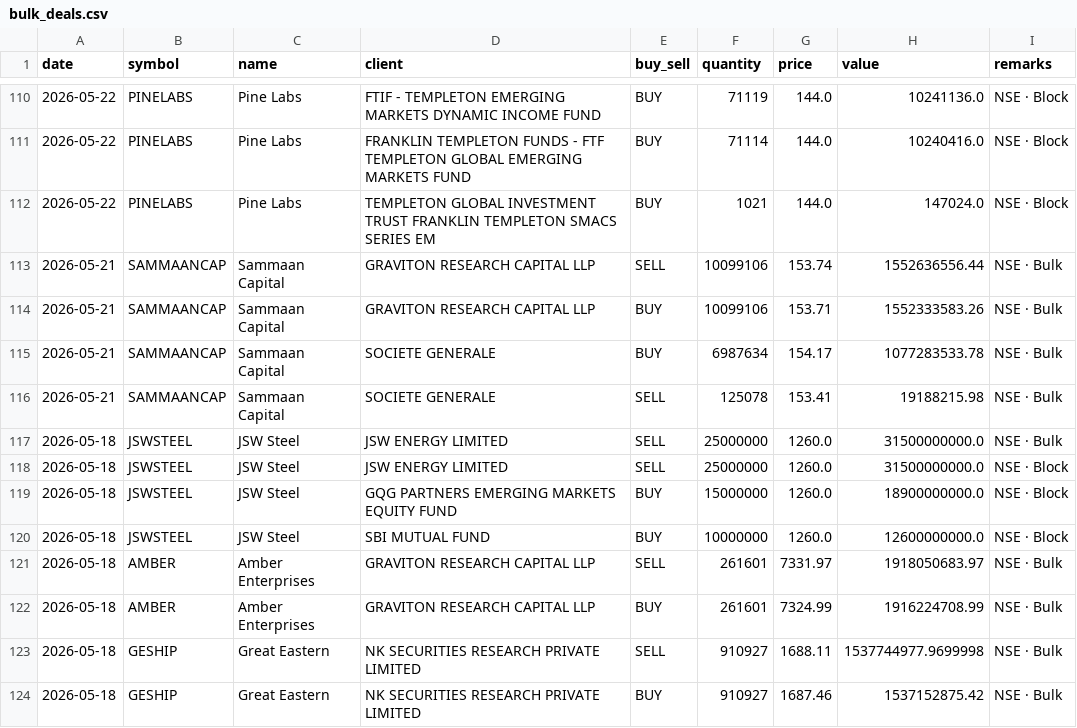
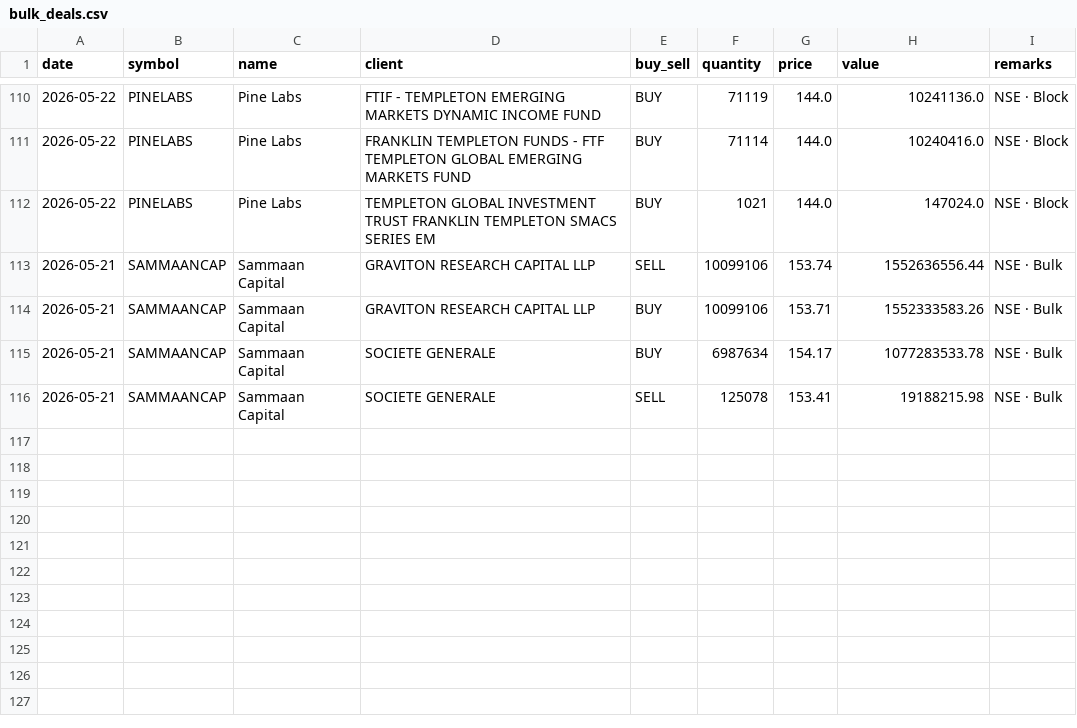
Before and after one commit to rajishnse-alt/trending_stocks, a CSV file: bulk_deals.csv, drawn as a sheet; only a part is shown, gaps mark what is left out.

```diff
--- a/bulk_deals.csv
+++ b/bulk_deals.csv
@@ -116,9 +116 @@ date,symbol,name,client,buy_sell,quantity,price,value,remarks
 2026-05-21,SAMMAANCAP,Sammaan Capital,SOCIETE GENERALE,SELL,125078,153.41,19188215.98,NSE · Bulk
-2026-05-18,JSWSTEEL,JSW Steel,JSW ENERGY LIMITED,SELL,25000000,1260.0,31500000000.0,NSE · Bulk
-2026-05-18,JSWSTEEL,JSW Steel,JSW ENERGY LIMITED,SELL,25000000,1260.0,31500000000.0,NSE · Block
-2026-05-18,JSWSTEEL,JSW Steel,GQG PARTNERS EMERGING MARKETS EQUITY FUND,BUY,15000000,1260.0,18900000000.0,NSE · Block
-2026-05-18,JSWSTEEL,JSW Steel,SBI MUTUAL FUND,BUY,10000000,1260.0,12600000000.0,NSE · Block
-2026-05-18,AMBER,Amber Enterprises,GRAVITON RESEARCH CAPITAL LLP,SELL,261601,7331.97,1918050683.97,NSE · Bulk
-2026-05-18,AMBER,Amber Enterprises,GRAVITON RESEARCH CAPITAL LLP,BUY,261601,7324.99,1916224708.99,NSE · Bulk
-2026-05-18,GESHIP,Great Eastern ,NK SECURITIES RESEARCH PRIVATE LIMITED,SELL,910927,1688.11,1537744977.9699998,NSE · Bulk
-2026-05-18,GESHIP,Great Eastern ,NK SECURITIES RESEARCH PRIVATE LIMITED,BUY,910927,1687.46,1537152875.42,NSE · Bulk
```
Also changed, not shown: 1 other file.
